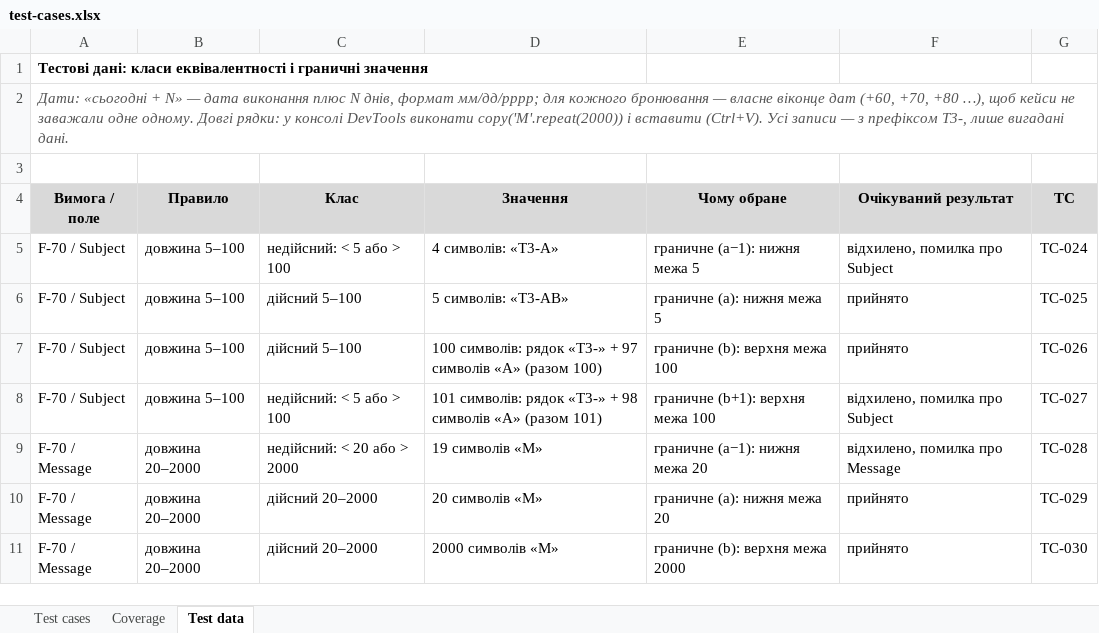
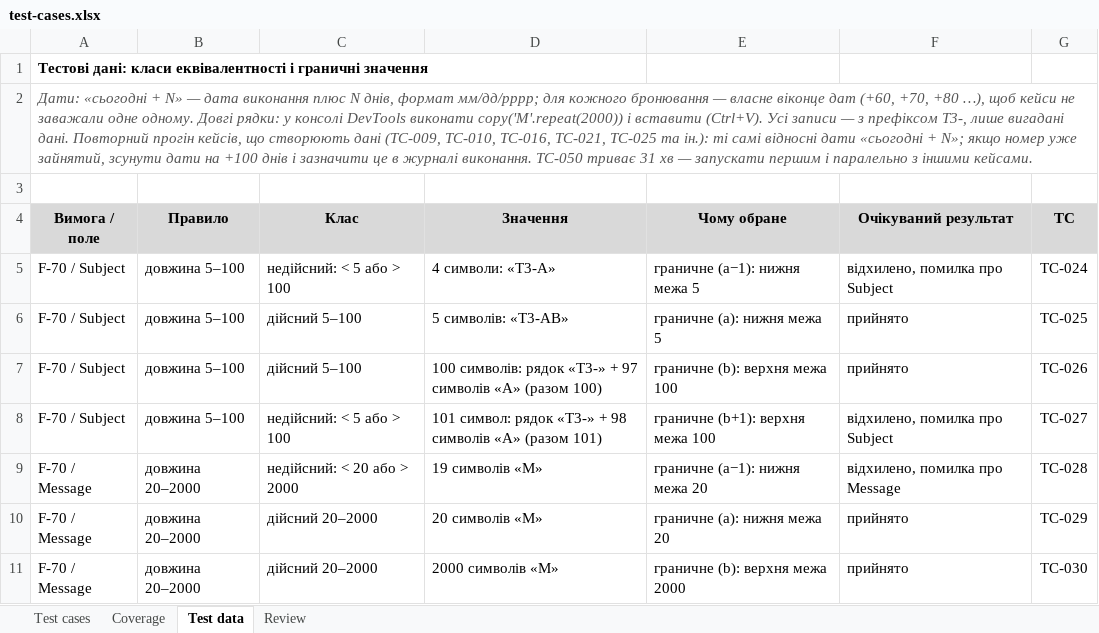
Before and after one commit to Dun18-droid/tzyapz-team-Hay-, an Excel workbook: docs/sprint3/test-cases.xlsx, sheet Test data, drawn as a sheet; only a part is shown; values as stored, in another font and other column widths than the file's, no borders; the diff covers the shown part only; the diff names each change by its address in the sheet, - before the commit and + after, or states it on an @@ line.

Commit message:
[S3] Test cases: updated

```diff
--- a/docs/sprint3/test-cases.xlsx (sheet Test data)
+++ b/docs/sprint3/test-cases.xlsx (sheet Test data)
+sheet tab: Review
-A2 (Вимога / поле): …вигадані дані.
+A2 (Вимога / поле): …вигадані дані. Повторний прогін кейсів, що створюють дані (TC-009, TC-010, TC-016, TC-021, TC-025 та ін.): ті самі відносні дати «сьогодні + N»; якщо номер уже зайнятий, зсунути дати на +100 днів і зазначити це в журналі виконання. TC-050 триває 31 хв — запускати першим і паралельно з іншими кейсами.
-D5 (Значення): 4 символів: «T3-A»
+D5 (Значення): 4 символи: «T3-A»
-D8 (Значення): 101 символів: рядок «T3-»…
+D8 (Значення): 101 символ: рядок «T3-»…
```
Also changed, not shown: 9 added rows and 3 edited cells elsewhere in this sheet, sheet Test cases, sheet Coverage.
